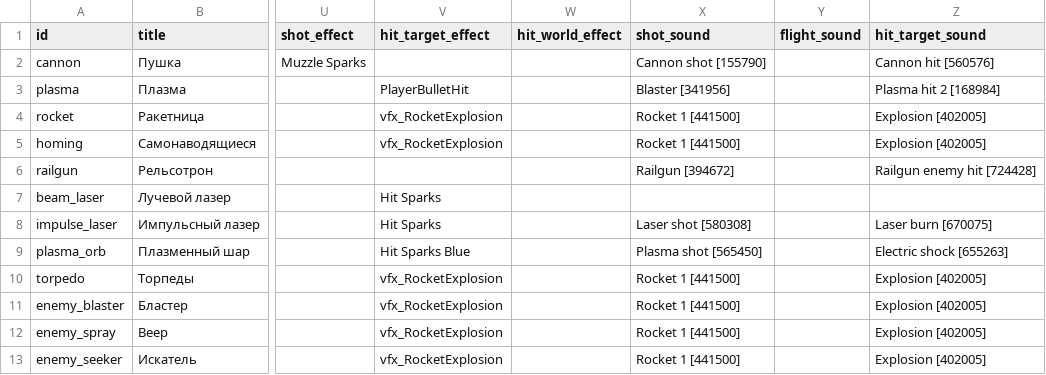
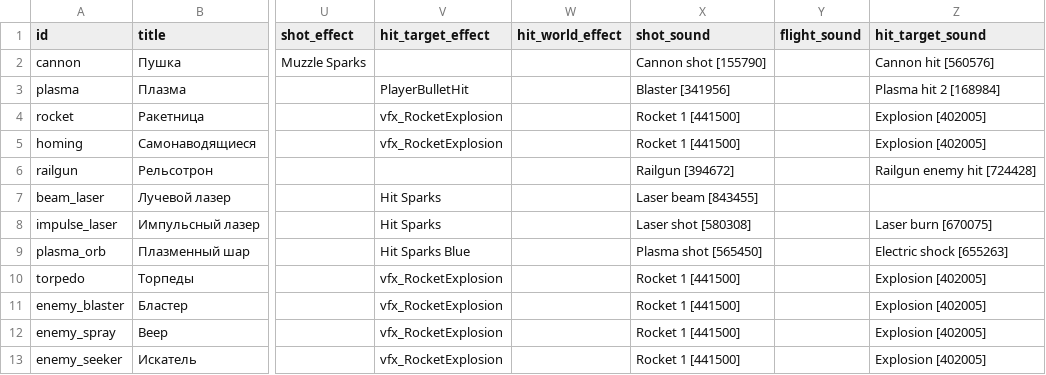
Before and after one commit to BarVit/UnityHomeWorks, a TSV file: Flappy Terminator/Assets/Data/Tables/weapons.tsv, drawn as a sheet; only a part is shown, gaps mark what is left out; the diff names each change by its address in the sheet, - before the commit and + after, or states it on an @@ line.

```diff
--- a/Flappy Terminator/Assets/Data/Tables/weapons.tsv
+++ b/Flappy Terminator/Assets/Data/Tables/weapons.tsv
-X7 (shot_sound): (empty)
+X7 (shot_sound): Laser beam [843455]
```
Also changed, not shown: 18 other files.
